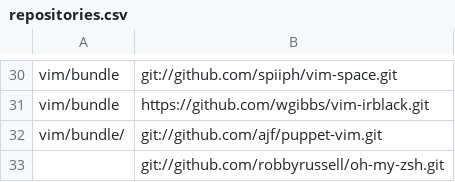
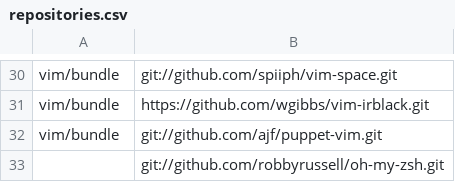
Before and after one commit to mkomitee/dotfiles, a CSV file: repositories.csv, drawn as a sheet; only a part is shown, gaps mark what is left out.

Commit message:
fixing syntax

```diff
--- a/repositories.csv
+++ b/repositories.csv
@@ -31,3 +31,3 @@ vim/bundle,git://github.com/spiiph/vim-space.git
 vim/bundle,https://github.com/wgibbs/vim-irblack.git
-vim/bundle/,git://github.com/ajf/puppet-vim.git
+vim/bundle,git://github.com/ajf/puppet-vim.git
 ,git://github.com/robbyrussell/oh-my-zsh.git
```
